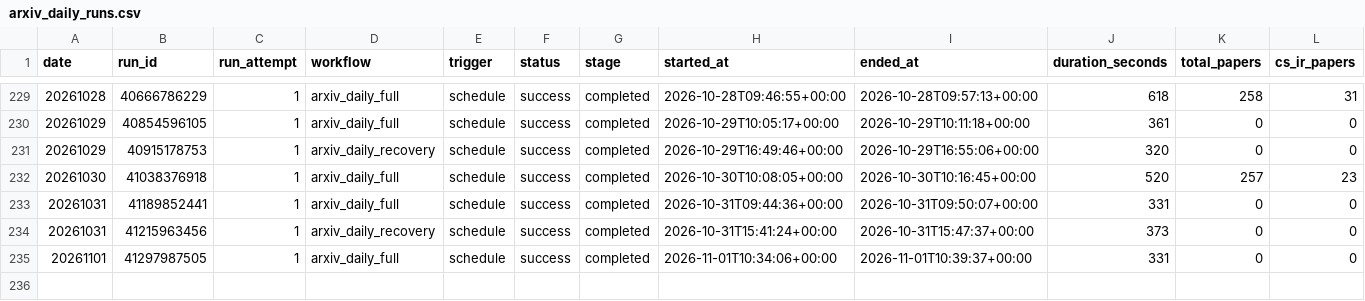
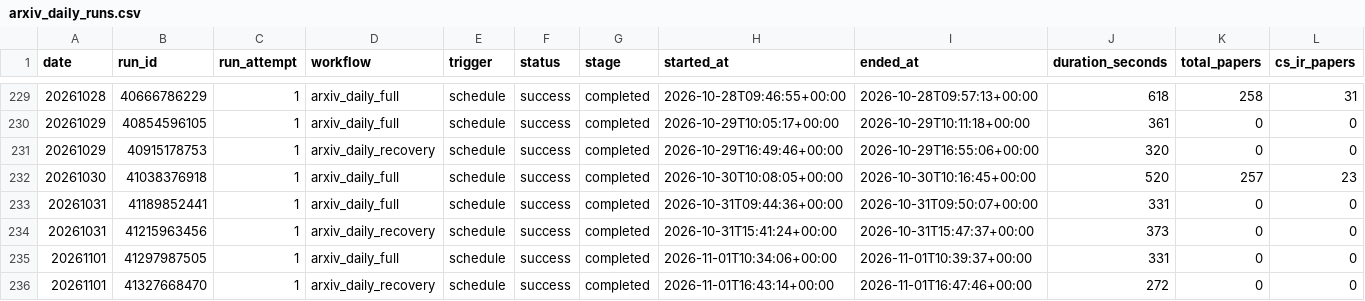
Before and after one commit to zliaaan/Jianzhourec, a CSV file: paperBotV2/arxiv_daily/status/arxiv_daily_runs.csv, drawn as a sheet; only a part is shown, gaps mark what is left out; rows hold the shown columns only; the diff names each change by its address in the sheet, - before the commit and + after, or states it on an @@ line.

```diff
--- a/paperBotV2/arxiv_daily/status/arxiv_daily_runs.csv
+++ b/paperBotV2/arxiv_daily/status/arxiv_daily_runs.csv
+row 236: 20261101 | 41327668470 | 1 | arxiv_daily_recovery | schedule | success | completed | 2026-11-01T16:43:14+00:00 | 2026-11-01T16:47:46+00:00 | 272 | 0 | 0
```
Also changed, not shown: 2 other files.
